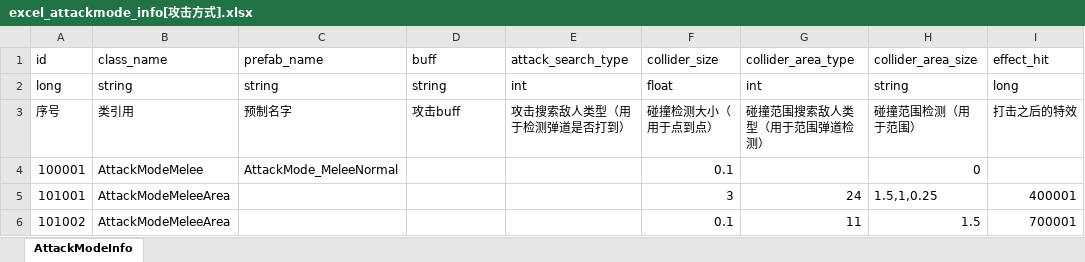
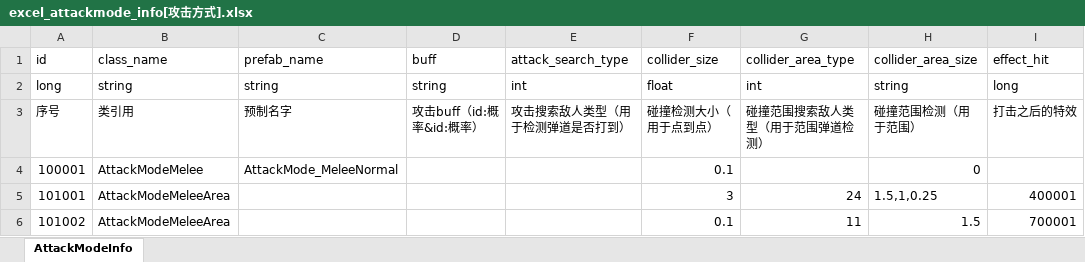
Before and after one commit to wobushiren79/DemonLordRoguelike, an Excel workbook: Demon Lord Roguelike/Assets/Data/Excel/excel_attackmode_info[攻击方式].xlsx, sheet AttackModeInfo, drawn as a sheet; only a part is shown; values as stored, in another font and other column widths than the file's, no borders; the diff names each change by its address in the sheet, - before the commit and + after, or states it on an @@ line.

```diff
--- a/Demon Lord Roguelike/Assets/Data/Excel/excel_attackmode_info[攻击方式].xlsx (sheet AttackModeInfo)
+++ b/Demon Lord Roguelike/Assets/Data/Excel/excel_attackmode_info[攻击方式].xlsx (sheet AttackModeInfo)
-D3 (buff): 攻击buff
+D3 (buff): 攻击buff（id:概率&id:概率）
```
Also changed, not shown: Demon Lord Roguelike/Assets/Data/Excel/excel_abyssal_blessing_info[深渊馈赠信息].xlsx, Demon Lord Roguelike/Assets/Data/Excel/excel_buff_info[buff信息].xlsx, 38 other files.
